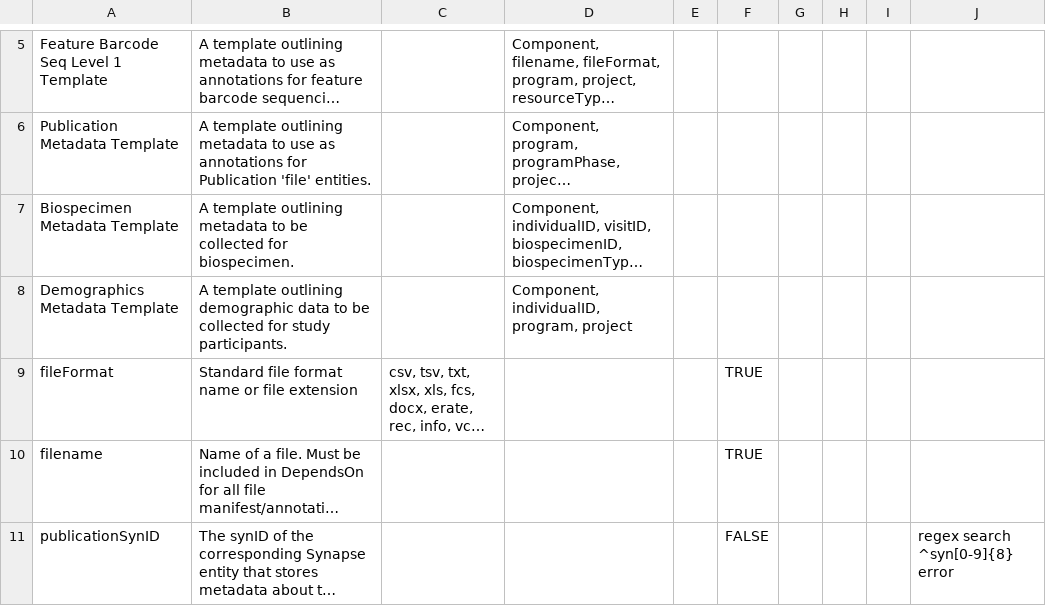
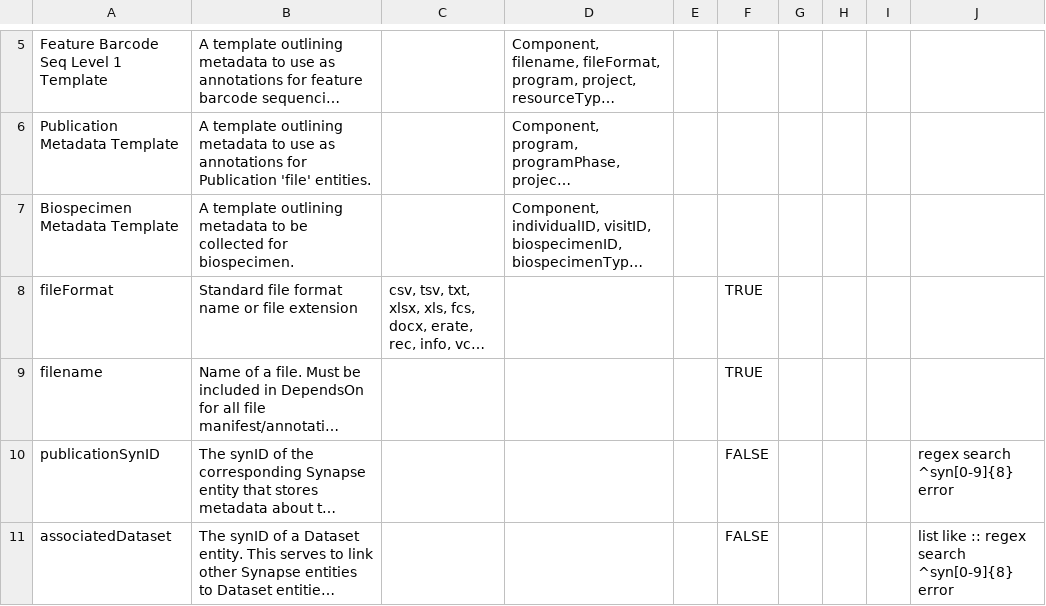
Before and after one commit to ARK-Portal/data_model, a CSV file: ark.model.csv, drawn as a sheet; only a part is shown, gaps mark what is left out; the shorter side is filled out with more unchanged rows; long unchanged cells end in …; the diff names each change by its address in the sheet, - before the commit and + after, or states it on an @@ line.

Commit message:
remove demographics template to test workflow triggers

```diff
--- a/ark.model.csv
+++ b/ark.model.csv
-row 8: Demographics Metadata Template | A template outlining demographic data to be collected for study participants. |  | Component, individualID, program, project
```
